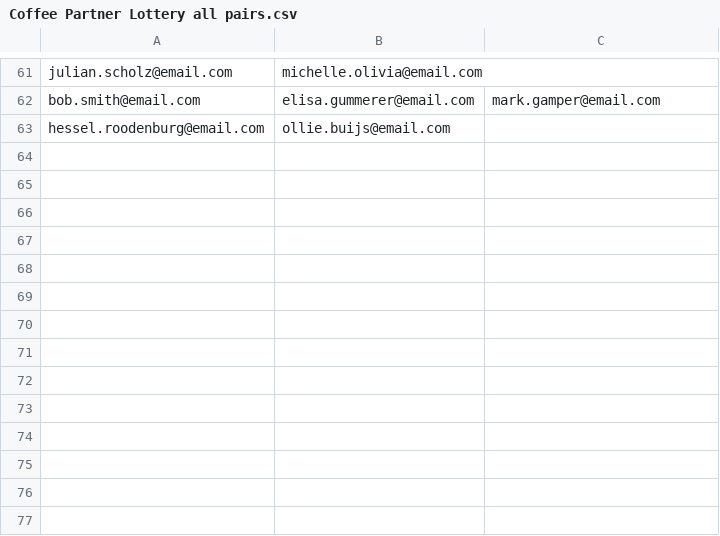
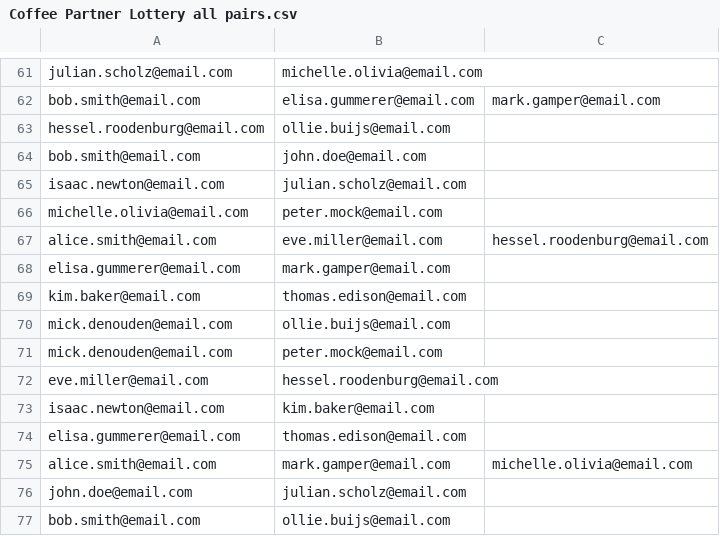
Before and after one commit to mick108/Coffee-Partner-Lottery, a CSV file: Coffee Partner Lottery all pairs.csv, drawn as a sheet; only a part is shown, gaps mark what is left out.

```diff
--- a/Coffee Partner Lottery all pairs.csv
+++ b/Coffee Partner Lottery all pairs.csv
@@ -63 +63,15 @@ bob.smith@email.com,elisa.gummerer@email.com,mark.gamper@email.com
 hessel.roodenburg@email.com,ollie.buijs@email.com
+bob.smith@email.com,john.doe@email.com
+isaac.newton@email.com,julian.scholz@email.com
+michelle.olivia@email.com,peter.mock@email.com
+alice.smith@email.com,eve.miller@email.com,hessel.roodenburg@email.com
+elisa.gummerer@email.com,mark.gamper@email.com
+kim.baker@email.com,thomas.edison@email.com
+mick.denouden@email.com,ollie.buijs@email.com
+mick.denouden@email.com,peter.mock@email.com
+eve.miller@email.com,hessel.roodenburg@email.com
+isaac.newton@email.com,kim.baker@email.com
+elisa.gummerer@email.com,thomas.edison@email.com
+alice.smith@email.com,mark.gamper@email.com,michelle.olivia@email.com
+john.doe@email.com,julian.scholz@email.com
+bob.smith@email.com,ollie.buijs@email.com
```
Also changed, not shown: Coffee Partner Lottery new pairs.csv, 2 other files.
